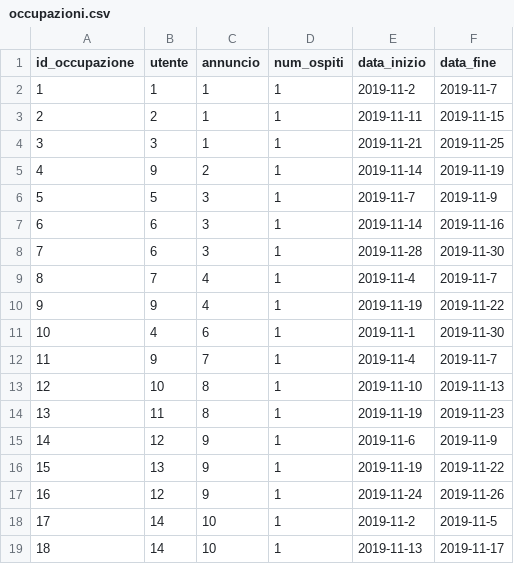
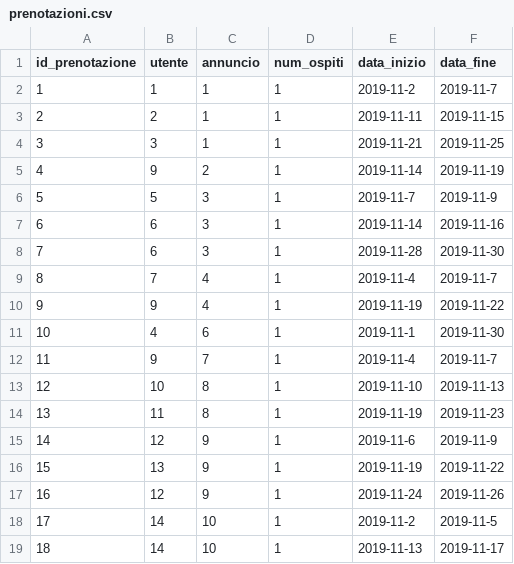
Before and after one commit to GiulioUmbrella/FRENT, a CSV file: Utils/prenotazioni.csv (was Utils/occupazioni.csv), drawn as a sheet.

Commit message:
rinominato tutte le occorrenze di occupazion* in prenotazion* per Python, per i nomi dei file

```diff
--- a/Utils/occupazioni.csv
+++ b/Utils/prenotazioni.csv
@@ -1,2 +1,2 @@
-id_occupazione,utente,annuncio,num_ospiti,data_inizio,data_fine
+id_prenotazione,utente,annuncio,num_ospiti,data_inizio,data_fine
 1,1,1,1,2019-11-2,2019-11-7
```
Also changed, not shown: 5 other files.
